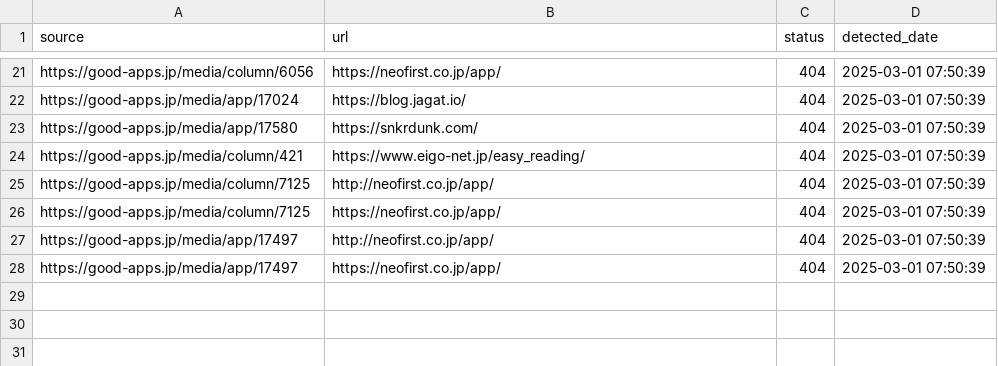
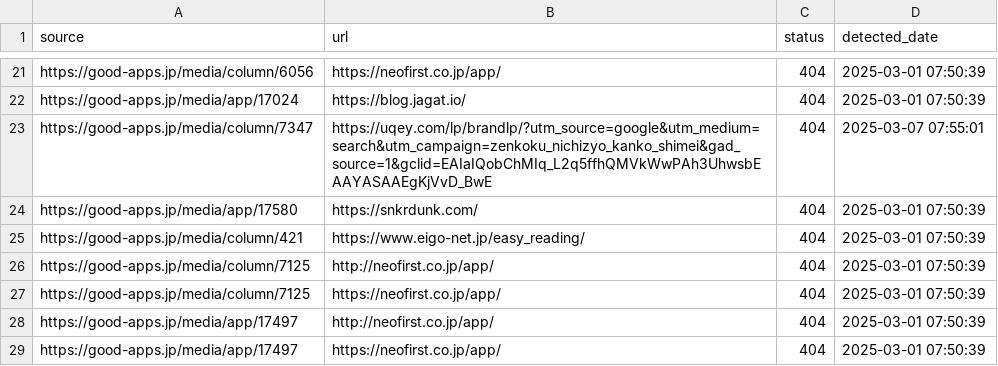
Before and after one commit to niki-nakamura/404-error-handling-and-SEO-optimization, a CSV file: broken_links.csv, drawn as a sheet; only a part is shown, gaps mark what is left out.

```diff
--- a/broken_links.csv
+++ b/broken_links.csv
@@ -22,2 +22,3 @@ https://good-apps.jp/media/column/6056,https://neofirst.co.jp/app/,404,2025-03-0
 https://good-apps.jp/media/app/17024,https://blog.jagat.io/,404,2025-03-01 07:50:39
+https://good-apps.jp/media/column/7347,https://uqey.com/lp/brandlp/?utm_source=google&utm_medium=search&utm_campaign=zenkoku_nichizyo_kanko_shimei&gad_source=1&gclid=EAIaIQobChMIq_L2q5ffhQMVkWwPAh3UhwsbEAAYASAAEgKjVvD_BwE,404,2025-03-07 07:55:01
 https://good-apps.jp/media/app/17580,https://snkrdunk.com/,404,2025-03-01 07:50:39
```
